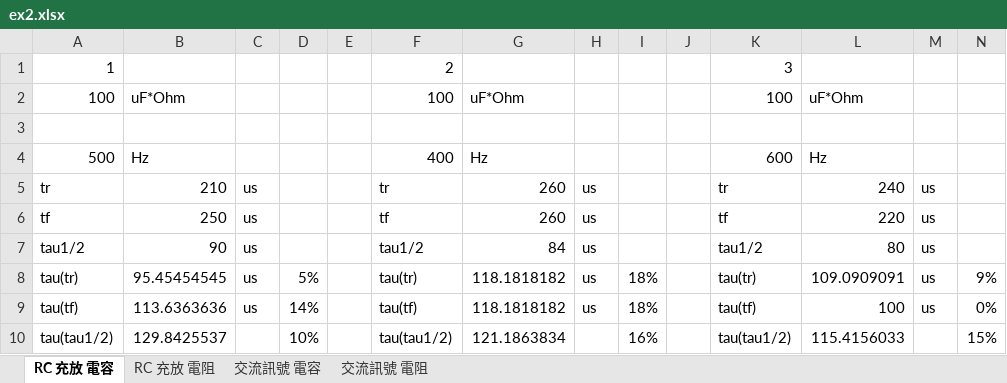
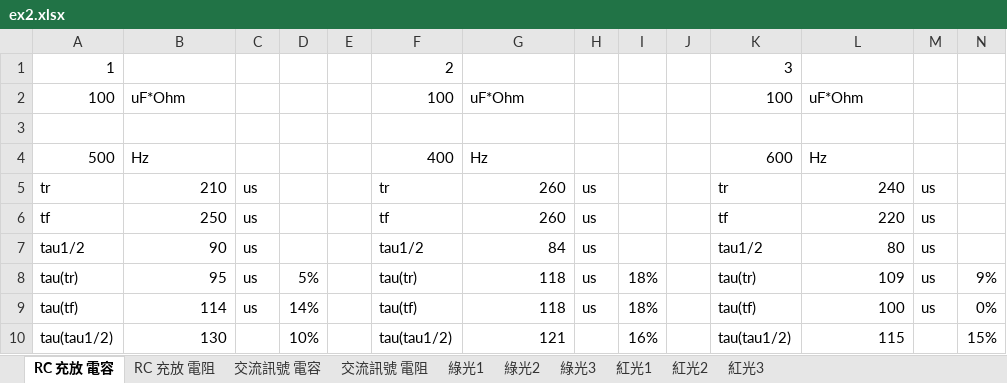
Before and after one commit to ParkerMactavish/General-Physics-2---Ex-2, an Excel workbook: ex2.xlsx, sheet RC 充放 電容, drawn as a sheet; values as stored, in another font and other column widths than the file's, no borders; the diff names each change by its address in the sheet, - before the commit and + after, or states it on an @@ line.

```diff
--- a/ex2.xlsx (sheet RC 充放 電容)
+++ b/ex2.xlsx (sheet RC 充放 電容)
+sheet tab: 綠光1
+sheet tab: 綠光2
+sheet tab: 綠光3
+sheet tab: 紅光1
+sheet tab: 紅光2
+sheet tab: 紅光3
-B8: 95.45454545
+B8: 95
-G8:G9: 118.1818182
+G8:G9: 118
-L8: 109.0909091
+L8: 109
-B9: 113.6363636
+B9: 114
-B10: 129.8425537
+B10: 130
-G10: 121.1863834
+G10: 121
-L10: 115.4156033
+L10: 115
```
Also changed, not shown: sheet RC 充放 電阻, charts or pictures, 23 other files.
